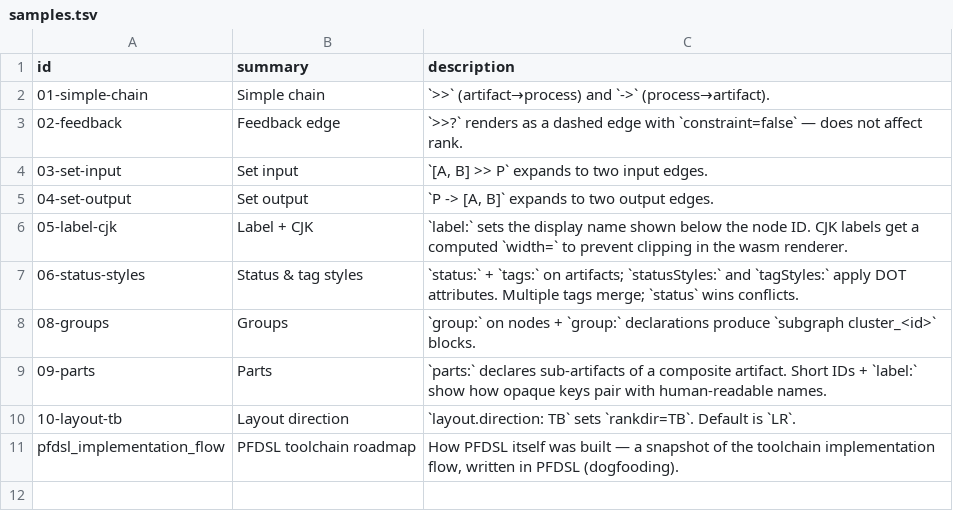
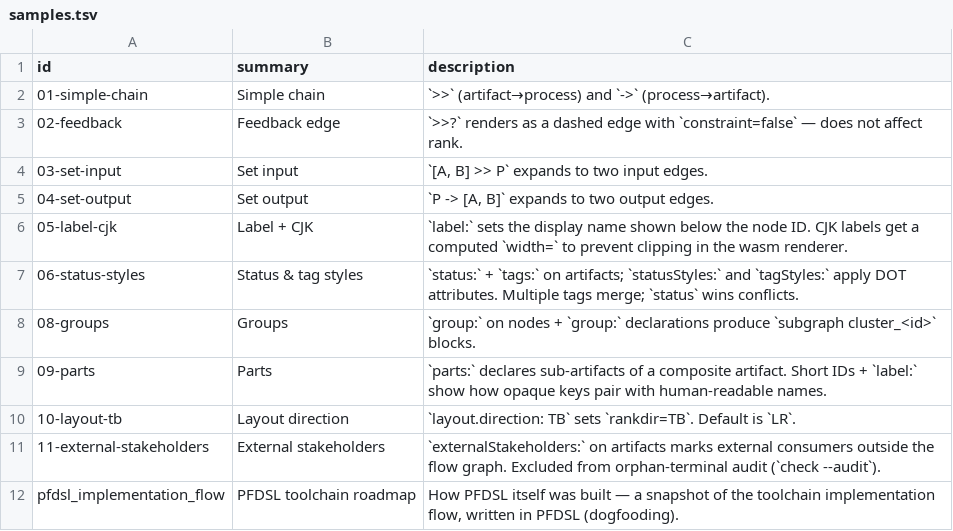
Before and after one commit to takasek/pfdsl, a TSV file: docs/samples/samples.tsv, drawn as a sheet.

```diff
--- a/docs/samples/samples.tsv
+++ b/docs/samples/samples.tsv
@@ -10,2 +10,3 @@ id	summary	description
 10-layout-tb	Layout direction	`layout.direction: TB` sets `rankdir=TB`. Default is `LR`.
+11-external-stakeholders	External stakeholders	`externalStakeholders:` on artifacts marks external consumers outside the flow graph. Excluded from orphan-terminal audit (`check --audit`).
 pfdsl_implementation_flow	PFDSL toolchain roadmap	How PFDSL itself was built — a snapshot of the toolchain implementation flow, written in PFDSL (dogfooding).
```
Also changed, not shown: 14 other files.
